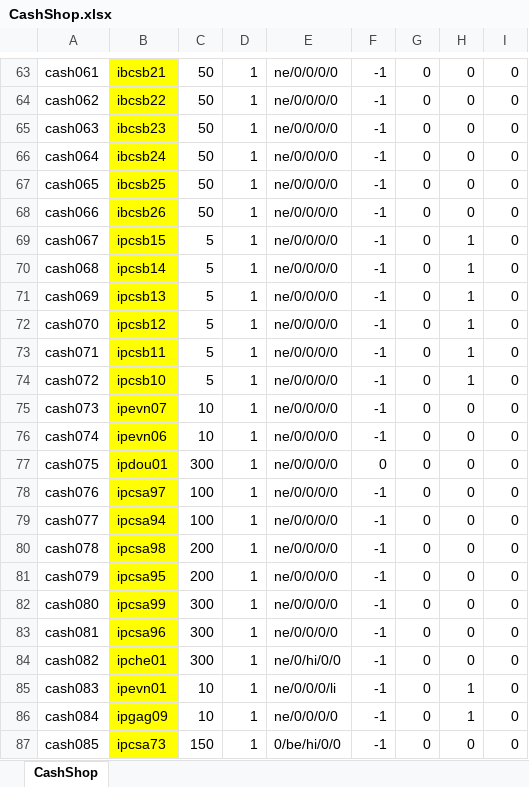
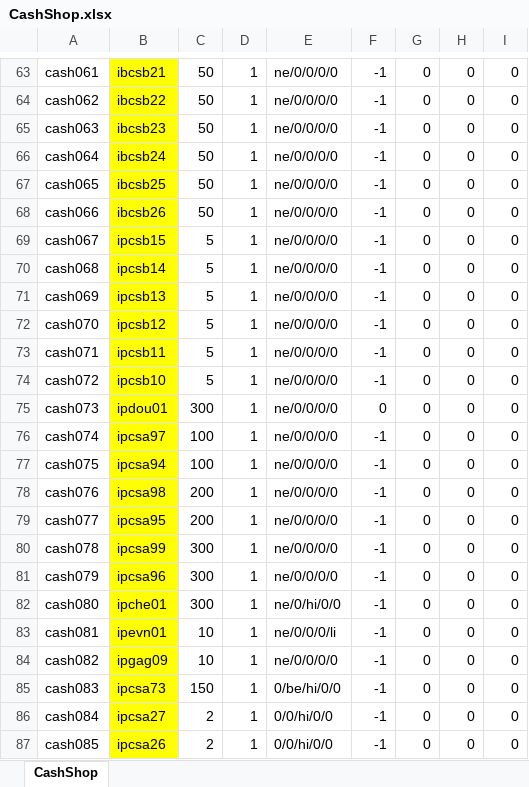
Before and after one commit to juangraydev/nexus-database, an Excel workbook: gu_in/ItemCash.edf/CashShop.xlsx, sheet CashShop, drawn as a sheet; only a part is shown, gaps mark what is left out; values as stored, in another font and other column widths than the file's, no borders; the diff covers the shown part only; the diff names each change by its address in the sheet, - before the commit and + after, or states it on an @@ line.

```diff
--- a/gu_in/ItemCash.edf/CashShop.xlsx (sheet CashShop)
+++ b/gu_in/ItemCash.edf/CashShop.xlsx (sheet CashShop)
-H69:H74: 1
+H69:H74: 0
-B75: ipevn07
+B75: ipdou01
-C75: 10
+C75: 300
-F75: -1
+F75: 0
-B76: ipevn06
+B76: ipcsa97
-C76: 10
+C76: 100
-B77: ipdou01
+B77: ipcsa94
-C77: 300
+C77: 100
-F77: 0
+F77: -1
-B78: ipcsa97
+B78: ipcsa98
-C78:C79: 100
+C78:C79: 200
-B79: ipcsa94
+B79: ipcsa95
-B80: ipcsa98
+B80: ipcsa99
-C80:C81: 200
+C80:C81: 300
-B81: ipcsa95
+B81: ipcsa96
-B82: ipcsa99
+B82: ipche01
-E82: ne/0/0/0/0
+E82: ne/0/hi/0/0
-B83: ipcsa96
+B83: ipevn01
-C83:C84: 300
+C83:C84: 10
-E83: ne/0/0/0/0
+E83: ne/0/0/0/li
-B84: ipche01
+B84: ipgag09
-E84: ne/0/hi/0/0
+E84: ne/0/0/0/0
-B85: ipevn01
+B85: ipcsa73
-C85: 10
+C85: 150
-E85: ne/0/0/0/li
+E85: 0/be/hi/0/0
-H85:H86: 1
+H85:H86: 0
-B86: ipgag09
+B86: ipcsa27
-C86: 10
+C86: 2
-E86: ne/0/0/0/0
+E86: 0/0/hi/0/0
-B87: ipcsa73
+B87: ipcsa26
-C87: 150
+C87: 2
-E87: 0/be/hi/0/0
+E87: 0/0/hi/0/0
```
Also changed, not shown: 2 removed rows, 159 edited cells and cell formats elsewhere in this sheet, 6 other files.
